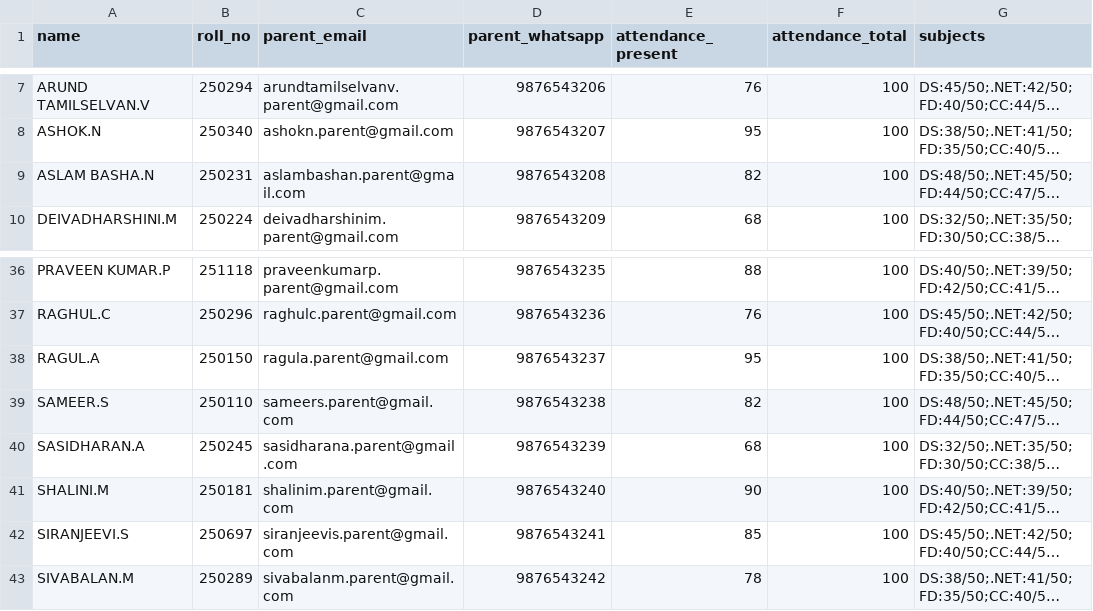
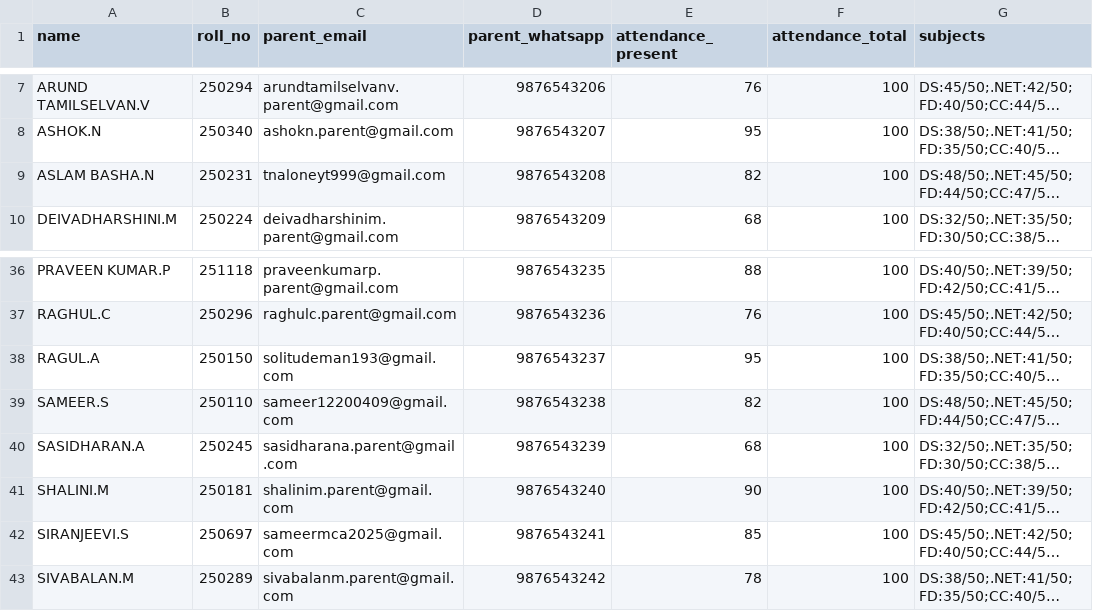
Before and after one commit to awielabs/edgepluse, a CSV file: MCA_Students_5_Subjects.csv, drawn as a sheet; only a part is shown, gaps mark what is left out; long unchanged cells end in …; the diff names each change by its address in the sheet, - before the commit and + after, or states it on an @@ line.

Commit message:
feat(email): update student email addresses and add test email dispatch diagnostic

```diff
--- a/MCA_Students_5_Subjects.csv
+++ b/MCA_Students_5_Subjects.csv
-C9 (parent_email): aslambashan.parent@gmail.com
+C9 (parent_email): tnaloneyt999@gmail.com
-C38 (parent_email): ragula.parent@gmail.com
+C38 (parent_email): solitudeman193@gmail.com
-C39 (parent_email): sameers.parent@gmail.com
+C39 (parent_email): sameer12200409@gmail.com
-C42 (parent_email): siranjeevis.parent@gmail.com
+C42 (parent_email): sameermca2025@gmail.com
```
Also changed, not shown: edupulse/MCA_Students_5_Subjects.csv, 4 other files.
